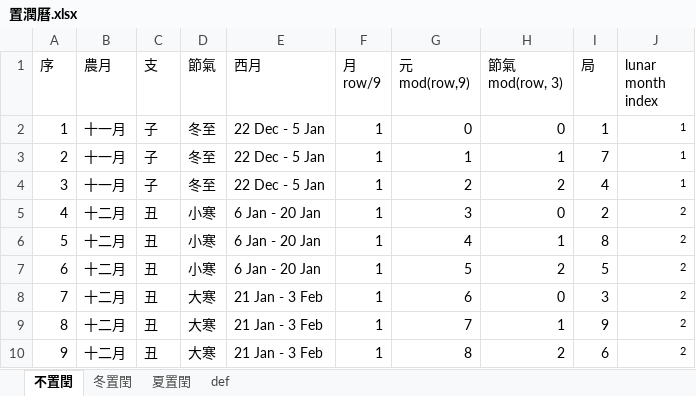
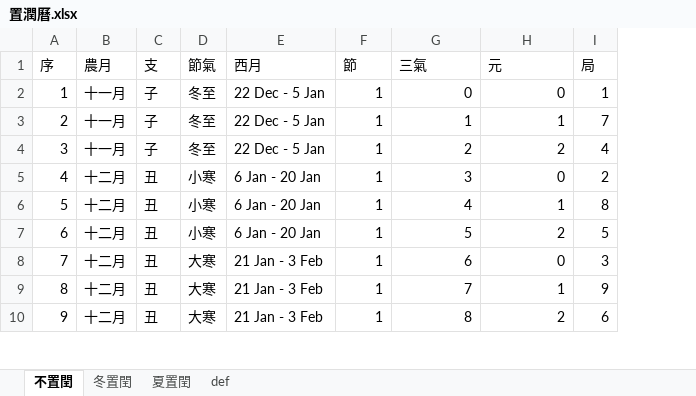
Before and after one commit to hoycch/qimen-excel, an Excel workbook: 置潤曆.xlsx, sheet 不置閏, drawn as a sheet; only a part is shown; values as stored, in another font and other column widths than the file's, no borders; conditional formats not drawn; ↵ is a line break in a cell; the diff names each change by its address in the sheet, - before the commit and + after, or states it on an @@ line.

```diff
--- a/置潤曆.xlsx (sheet 不置閏)
+++ b/置潤曆.xlsx (sheet 不置閏)
-column J (lunar month index), rows 2-10: 1 | 1 | 1 | 2 | 2 | 2 | 2 | 2 | 2
-F1: 月 ↵ row/9
+F1: 節
-G1: 元 ↵ mod(row,9)
+G1: 三氣
-H1: 節氣 ↵ mod(row, 3)
+H1: 元
```
Also changed, not shown: sheet 冬置閏, sheet 夏置閏, qimen-earth.xlsx, 2 other files.
